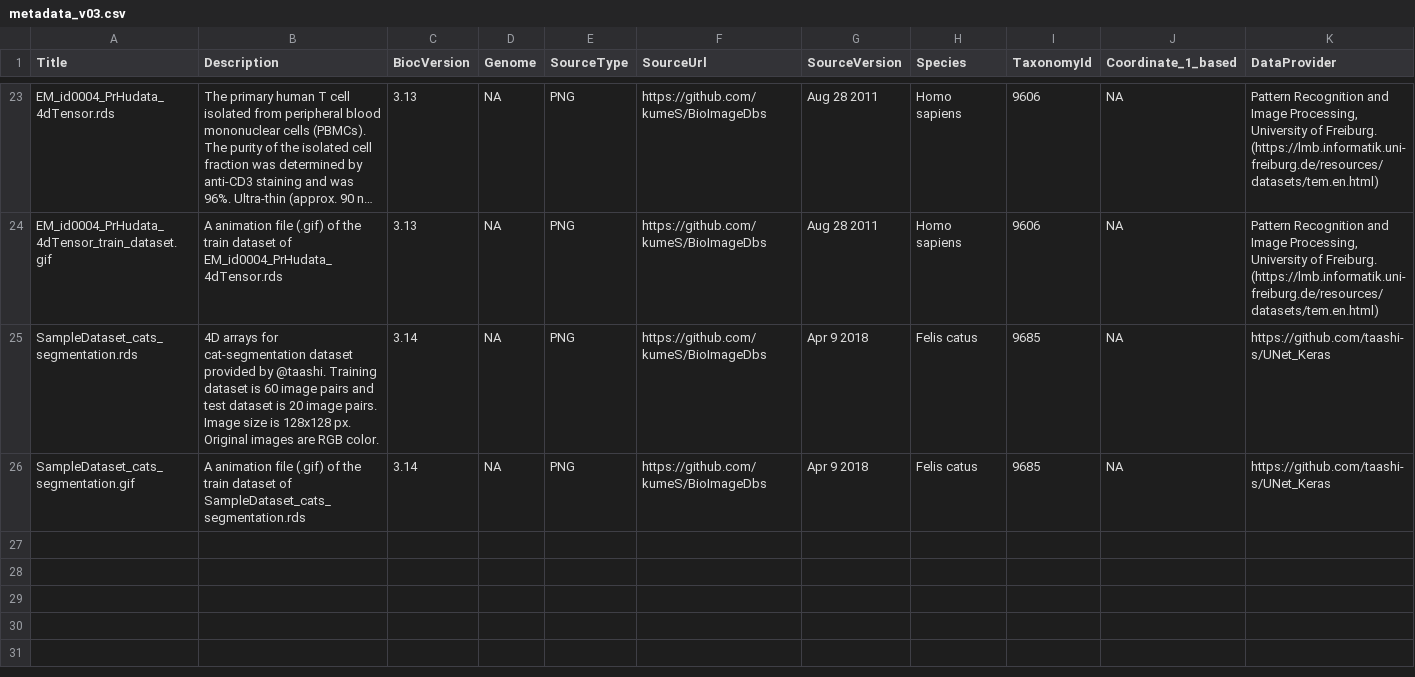
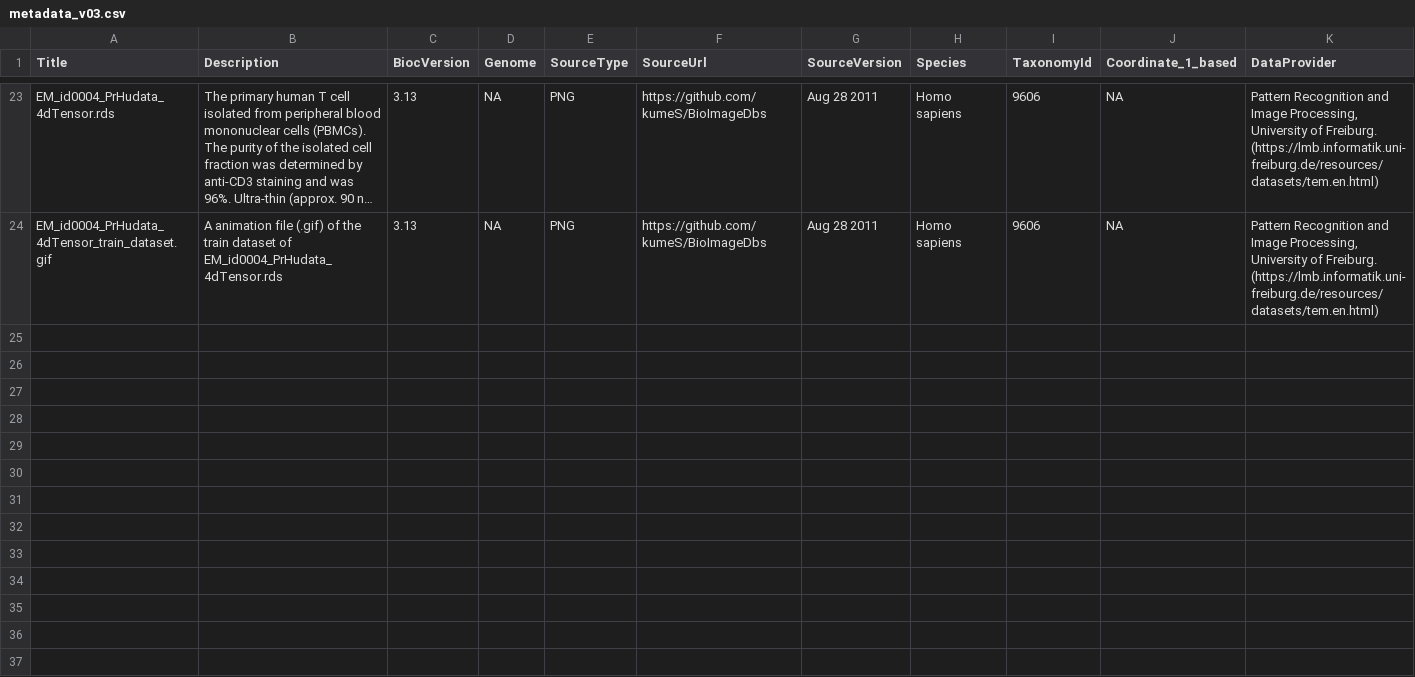
Before and after one commit to kumeS/BioImageDbs, a CSV file: inst/extdata/metadata_v03.csv, drawn as a sheet; only a part is shown, gaps mark what is left out; long unchanged cells end in …; rows hold the shown columns only; the diff covers the shown part only; the diff names each change by its address in the sheet, - before the commit and + after, or states it on an @@ line.

```diff
--- a/inst/extdata/metadata_v03.csv
+++ b/inst/extdata/metadata_v03.csv
-row 25: SampleDataset_cats_segmentation.rds | 4D arrays for cat-segmentation dataset provided by @taashi. Training dataset is 60 image pairs and test dataset is 20 image pairs. Image size is 128x128 px. Original images are RGB color. | 3.14 | NA | PNG | https://github.com/kumeS/BioImageDbs | Apr 9 2018 | Felis catus | 9685 | NA | https://github.com/taashi-s/UNet_Keras
+row 25: (empty)
-row 26: SampleDataset_cats_segmentation.gif | A animation file (.gif) of the train dataset of SampleDataset_cats_segmentation.rds | 3.14 | NA | PNG | https://github.com/kumeS/BioImageDbs | Apr 9 2018 | Felis catus | 9685 | NA | https://github.com/taashi-s/UNet_Keras
+row 26: (empty)
+row 27: (empty)
+row 28: (empty)
+row 29: (empty)
+row 30: (empty)
+row 31: (empty)
+row 32: (empty)
+row 33: (empty)
+row 34: (empty)
+row 35: (empty)
+row 36: (empty)
+row 37: (empty)
```
Also changed, not shown: 13 added rows elsewhere in this file, 5 other files.
